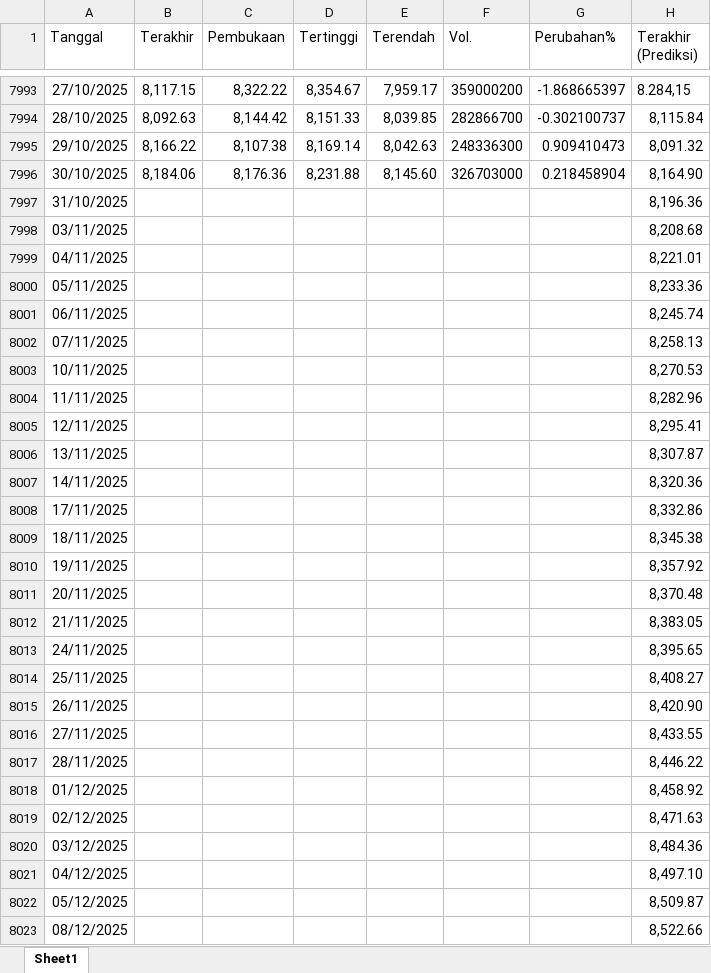
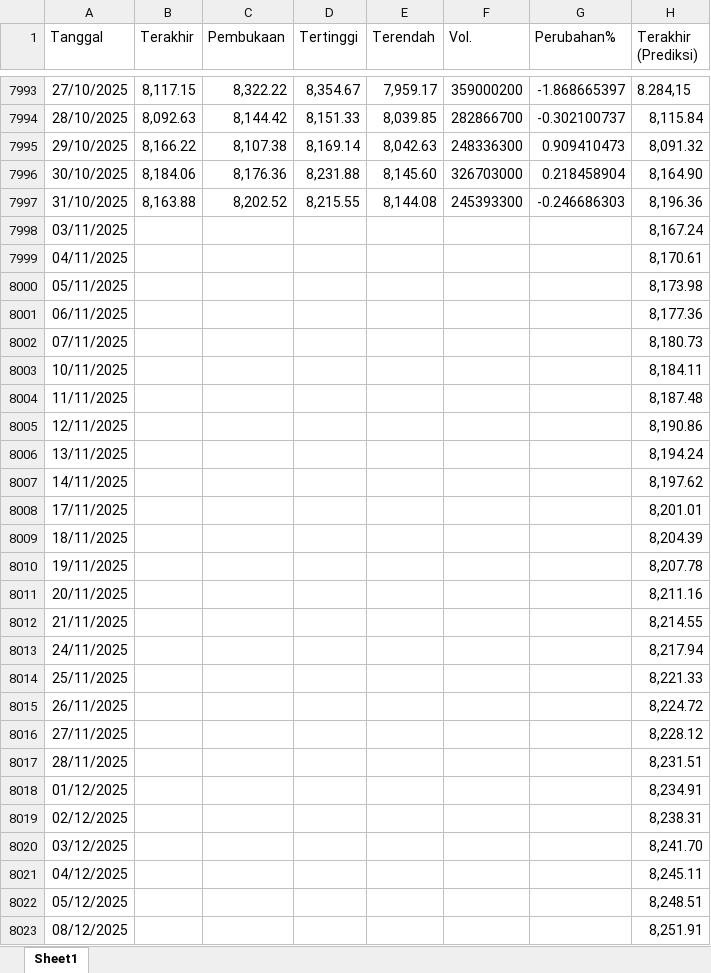
Before and after one commit to josephines1/prediksi-ihsg-xgboost, an Excel workbook: ihsg_forecast.xlsx, sheet Sheet1, drawn as a sheet; only a part is shown, gaps mark what is left out; values as stored, in another font and other column widths than the file's, no borders; the diff covers the shown part only; the diff names each change by its address in the sheet, - before the commit and + after, or states it on an @@ line.

```diff
--- a/ihsg_forecast.xlsx (sheet Sheet1)
+++ b/ihsg_forecast.xlsx (sheet Sheet1)
-B7997 (Terakhir): (empty)
+B7997 (Terakhir): 8,163.88
-C7997 (Pembukaan): (empty)
+C7997 (Pembukaan): 8,202.52
-D7997 (Tertinggi): (empty)
+D7997 (Tertinggi): 8,215.55
-E7997 (Terendah): (empty)
+E7997 (Terendah): 8,144.08
-F7997 (Vol.): (empty)
+F7997 (Vol.): 245393300
-G7997 (Perubahan%): (empty)
+G7997 (Perubahan%): -0.246686303
-H7998 (Terakhir (Prediksi)): 8,208.68
+H7998 (Terakhir (Prediksi)): 8,167.24
-H7999 (Terakhir (Prediksi)): 8,221.01
+H7999 (Terakhir (Prediksi)): 8,170.61
-H8000 (Terakhir (Prediksi)): 8,233.36
+H8000 (Terakhir (Prediksi)): 8,173.98
-H8001 (Terakhir (Prediksi)): 8,245.74
+H8001 (Terakhir (Prediksi)): 8,177.36
-H8002 (Terakhir (Prediksi)): 8,258.13
+H8002 (Terakhir (Prediksi)): 8,180.73
-H8003 (Terakhir (Prediksi)): 8,270.53
+H8003 (Terakhir (Prediksi)): 8,184.11
-H8004 (Terakhir (Prediksi)): 8,282.96
+H8004 (Terakhir (Prediksi)): 8,187.48
-H8005 (Terakhir (Prediksi)): 8,295.41
+H8005 (Terakhir (Prediksi)): 8,190.86
-H8006 (Terakhir (Prediksi)): 8,307.87
+H8006 (Terakhir (Prediksi)): 8,194.24
-H8007 (Terakhir (Prediksi)): 8,320.36
+H8007 (Terakhir (Prediksi)): 8,197.62
-H8008 (Terakhir (Prediksi)): 8,332.86
+H8008 (Terakhir (Prediksi)): 8,201.01
-H8009 (Terakhir (Prediksi)): 8,345.38
+H8009 (Terakhir (Prediksi)): 8,204.39
-H8010 (Terakhir (Prediksi)): 8,357.92
+H8010 (Terakhir (Prediksi)): 8,207.78
-H8011 (Terakhir (Prediksi)): 8,370.48
+H8011 (Terakhir (Prediksi)): 8,211.16
-H8012 (Terakhir (Prediksi)): 8,383.05
+H8012 (Terakhir (Prediksi)): 8,214.55
-H8013 (Terakhir (Prediksi)): 8,395.65
+H8013 (Terakhir (Prediksi)): 8,217.94
-H8014 (Terakhir (Prediksi)): 8,408.27
+H8014 (Terakhir (Prediksi)): 8,221.33
-H8015 (Terakhir (Prediksi)): 8,420.90
+H8015 (Terakhir (Prediksi)): 8,224.72
-H8016 (Terakhir (Prediksi)): 8,433.55
+H8016 (Terakhir (Prediksi)): 8,228.12
-H8017 (Terakhir (Prediksi)): 8,446.22
+H8017 (Terakhir (Prediksi)): 8,231.51
-H8018 (Terakhir (Prediksi)): 8,458.92
+H8018 (Terakhir (Prediksi)): 8,234.91
-H8019 (Terakhir (Prediksi)): 8,471.63
+H8019 (Terakhir (Prediksi)): 8,238.31
-H8020 (Terakhir (Prediksi)): 8,484.36
+H8020 (Terakhir (Prediksi)): 8,241.70
-H8021 (Terakhir (Prediksi)): 8,497.10
+H8021 (Terakhir (Prediksi)): 8,245.11
-H8022 (Terakhir (Prediksi)): 8,509.87
+H8022 (Terakhir (Prediksi)): 8,248.51
-H8023 (Terakhir (Prediksi)): 8,522.66
+H8023 (Terakhir (Prediksi)): 8,251.91
```
Also changed, not shown: 1 added row and 3 edited cells elsewhere in this sheet, model_evaluation.xlsx.
